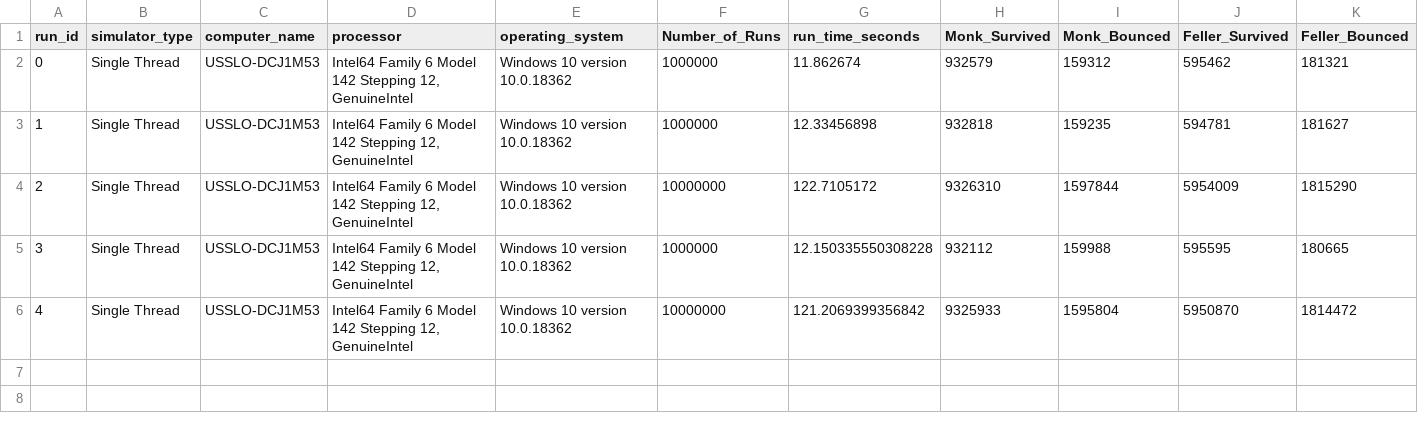
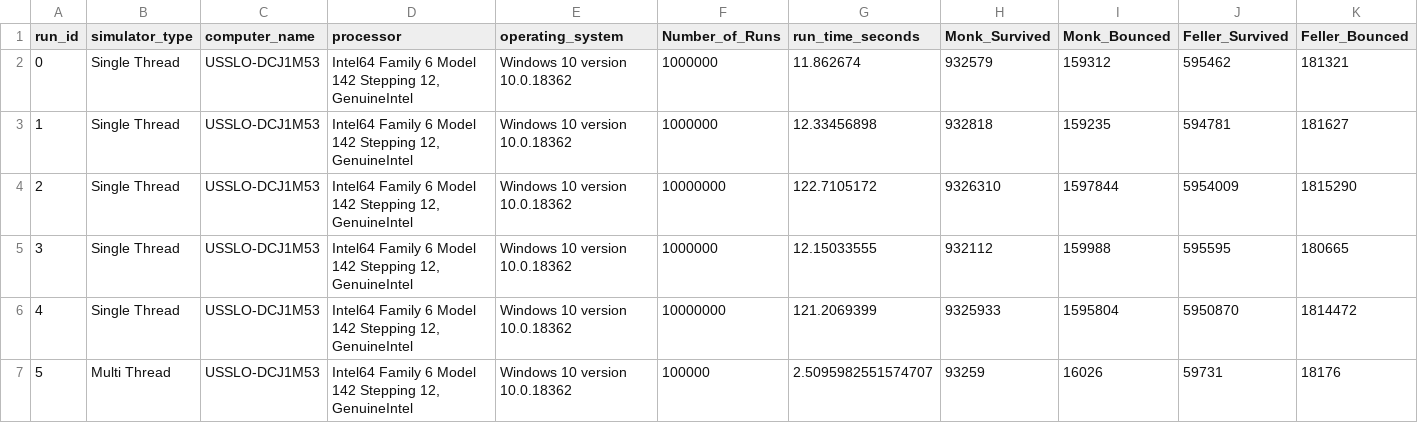
Before and after one commit to psychicesp/Pet-Projects, a CSV file: death_saves_log.csv, drawn as a sheet; only a part is shown; rows hold the shown columns only; the diff names each change by its address in the sheet, - before the commit and + after, or states it on an @@ line.

Commit message:
Successfully multithreaded
and pickled

```diff
--- a/death_saves_log.csv
+++ b/death_saves_log.csv
-G5 (run_time_seconds): 12.150335550308228
+G5 (run_time_seconds): 12.15033555
-G6 (run_time_seconds): 121.2069399356842
+G6 (run_time_seconds): 121.2069399
+row 7: 5 | Multi Thread | USSLO-DCJ1M53 | Intel64 Family 6 Model 142 Stepping 12, GenuineIntel | Windows 10 version 10.0.18362 | 100000 | 2.5095982551574707 | 93259 | 16026 | 59731 | 18176
```
Also changed, not shown: 5 other files.
